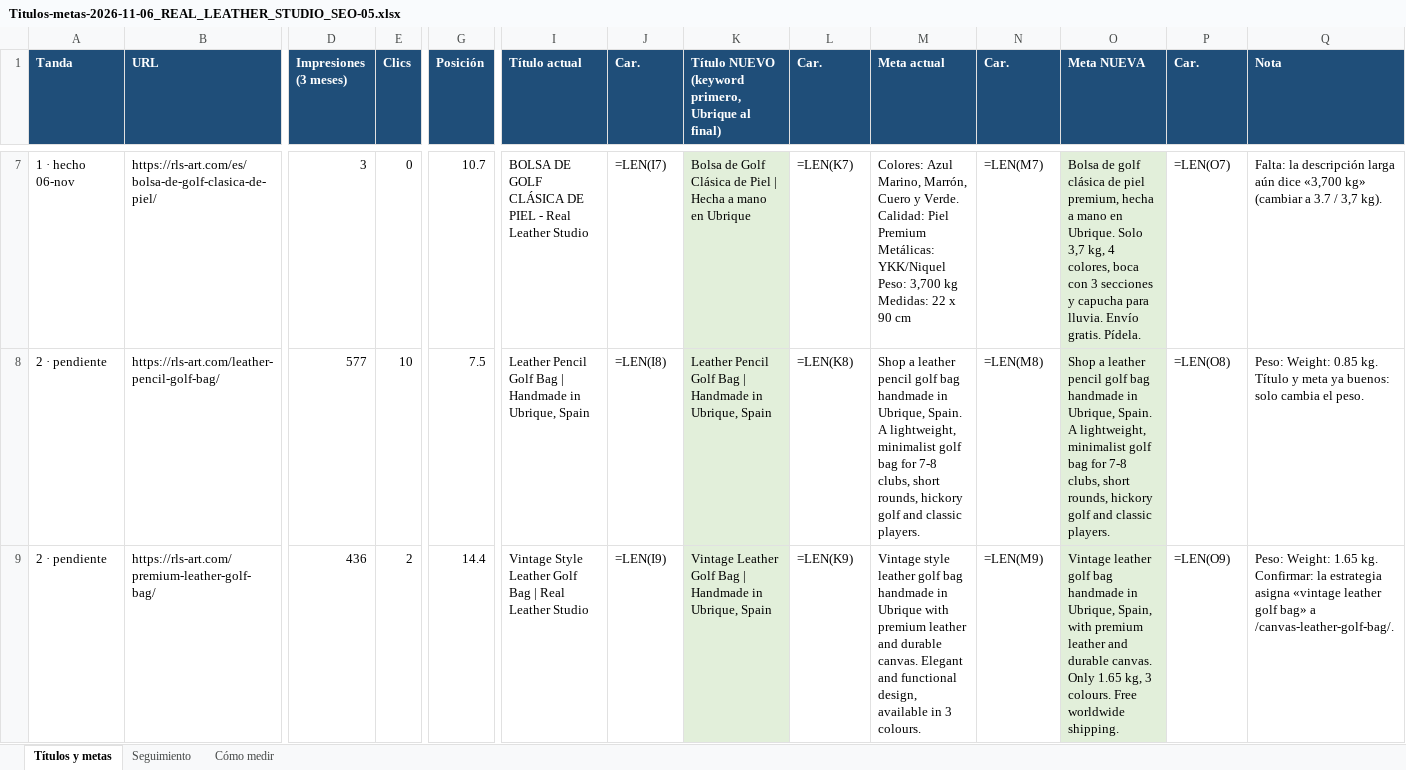
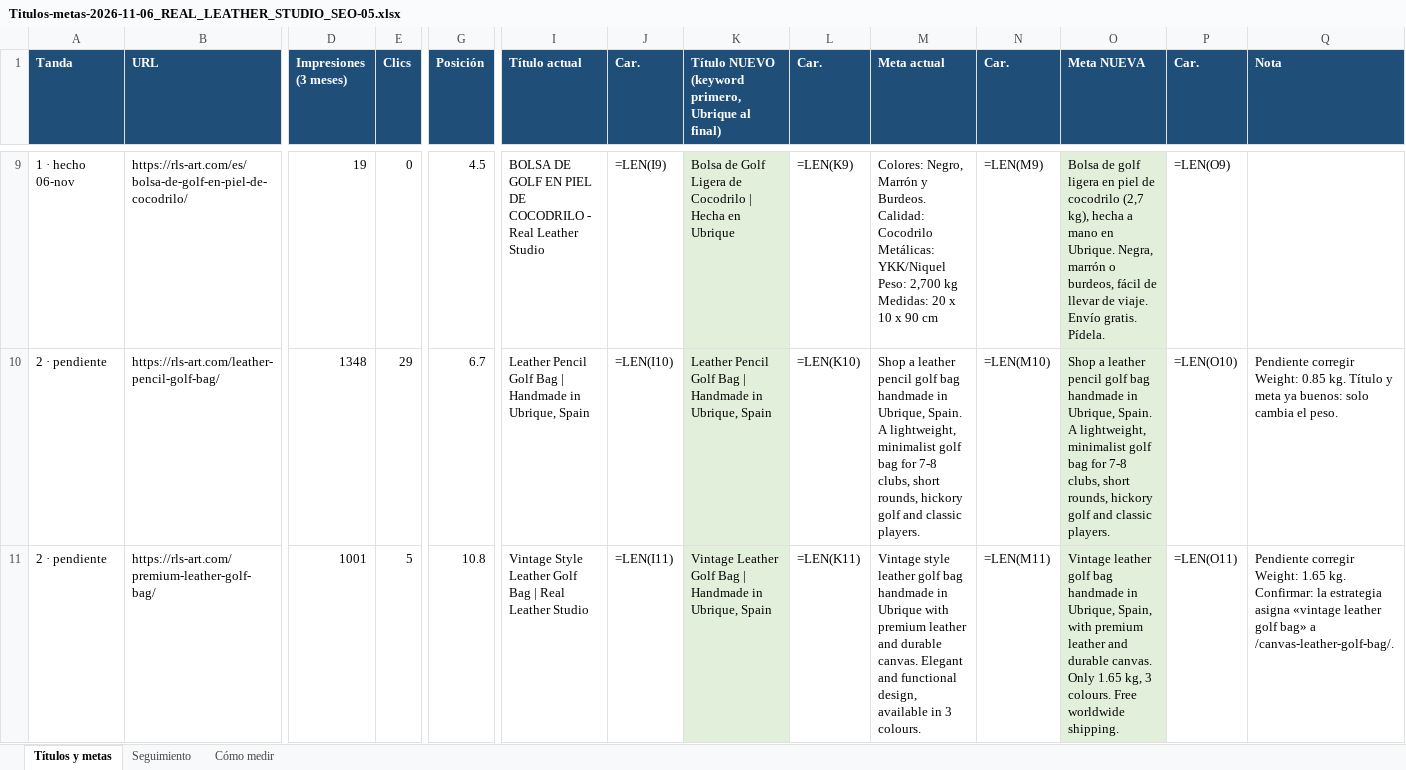
Before and after one commit to analyticsinfosama-cpu/Real-Leather-Studio, an Excel workbook: tareas-seo/Titulos-metas-2026-11-06_REAL_LEATHER_STUDIO_SEO-05.xlsx, sheet Títulos y metas, drawn as a sheet; only a part is shown, gaps mark what is left out; values as stored, in another font and other column widths than the file's, no borders; formulas without a stored value are shown as written; conditional formats not drawn; addresses are those after the commit; the diff covers the shown part only; the diff names each change by its address in the sheet, - before the commit and + after, or states it on an @@ line.

```diff
--- a/tareas-seo/Titulos-metas-2026-11-06_REAL_LEATHER_STUDIO_SEO-05.xlsx (sheet Títulos y metas)
+++ b/tareas-seo/Titulos-metas-2026-11-06_REAL_LEATHER_STUDIO_SEO-05.xlsx (sheet Títulos y metas)
-B9 (URL): https://rls-art.com/es/bolsa-de-golf-clasica-de-piel/
+B9 (URL): https://rls-art.com/es/bolsa-de-golf-en-piel-de-cocodrilo/
-D9 (Impresiones (3 meses)): 3
+D9 (Impresiones (3 meses)): 19
-G9 (Posición): 10.7
+G9 (Posición): 4.5
-I9 (Título actual): …DE GOLF CLÁSICA DE PIEL - Real…
+I9 (Título actual): …DE GOLF EN PIEL DE COCODRILO - Real…
-J9 (Car.): =LEN(I7)
+J9 (Car.): =LEN(I9)
-K9: …de Golf Clásica de Piel | Hecha a mano en Ubrique
+K9: …de Golf Ligera de Cocodrilo | Hecha en Ubrique
-L9 (Car.): =LEN(K7)
+L9 (Car.): =LEN(K9)
-M9 (Meta actual): Colores: Azul Marino, Marrón, Cuero y Verde. Calidad: Piel Premium Metálicas: YKK/Niquel Peso: 3,700 kg Medidas: 22 x 90…
+M9 (Meta actual): Colores: Negro, Marrón y Burdeos. Calidad: Cocodrilo Metálicas: YKK/Niquel Peso: 2,700 kg Medidas: 20 x 10 x 90…
-N9 (Car.): =LEN(M7)
+N9 (Car.): =LEN(M9)
-O9 (Meta NUEVA): …de golf clásica de piel premium, hecha a mano en Ubrique. Solo 3,7 kg, 4 colores, boca con 3 secciones y capucha para lluvia. Envío gratis.…
+O9 (Meta NUEVA): …de golf ligera en piel de cocodrilo (2,7 kg), hecha a mano en Ubrique. Negra, marrón o burdeos, fácil de llevar de viaje. Envío gratis.…
-P9 (Car.): =LEN(O7)
+P9 (Car.): =LEN(O9)
-Q9 (Nota): Falta: la descripción larga aún dice «3,700 kg» (cambiar a 3.7 / 3,7 kg).
+Q9 (Nota): (empty)
-D10 (Impresiones (3 meses)): 577
+D10 (Impresiones (3 meses)): 1348
-E10 (Clics): 10
+E10 (Clics): 29
-G10 (Posición): 7.5
+G10 (Posición): 6.7
-J10 (Car.): =LEN(I8)
+J10 (Car.): =LEN(I10)
-L10 (Car.): =LEN(K8)
+L10 (Car.): =LEN(K10)
-N10 (Car.): =LEN(M8)
+N10 (Car.): =LEN(M10)
-P10 (Car.): =LEN(O8)
+P10 (Car.): =LEN(O10)
-Q10 (Nota): Peso: Weight: 0.85…
+Q10 (Nota): Pendiente corregir Weight: 0.85…
-D11 (Impresiones (3 meses)): 436
+D11 (Impresiones (3 meses)): 1001
-E11 (Clics): 2
+E11 (Clics): 5
-G11 (Posición): 14.4
+G11 (Posición): 10.8
-J11 (Car.): =LEN(I9)
+J11 (Car.): =LEN(I11)
-L11 (Car.): =LEN(K9)
+L11 (Car.): =LEN(K11)
-N11 (Car.): =LEN(M9)
+N11 (Car.): =LEN(M11)
-P11 (Car.): =LEN(O9)
+P11 (Car.): =LEN(O11)
-Q11 (Nota): Peso: Weight: 1.65…
+Q11 (Nota): Pendiente corregir Weight: 1.65…
```
Also changed, not shown: 7 added rows, 7 removed rows and 103 edited cells elsewhere in this sheet, sheet Seguimiento, sheet Cómo medir.
